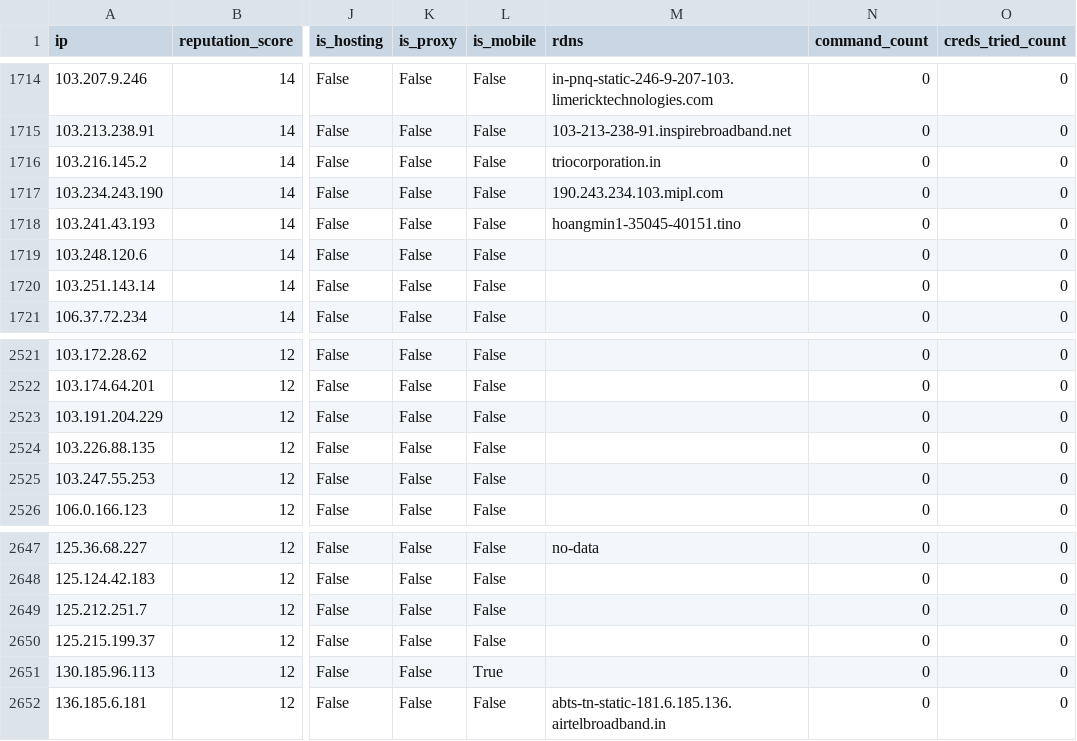
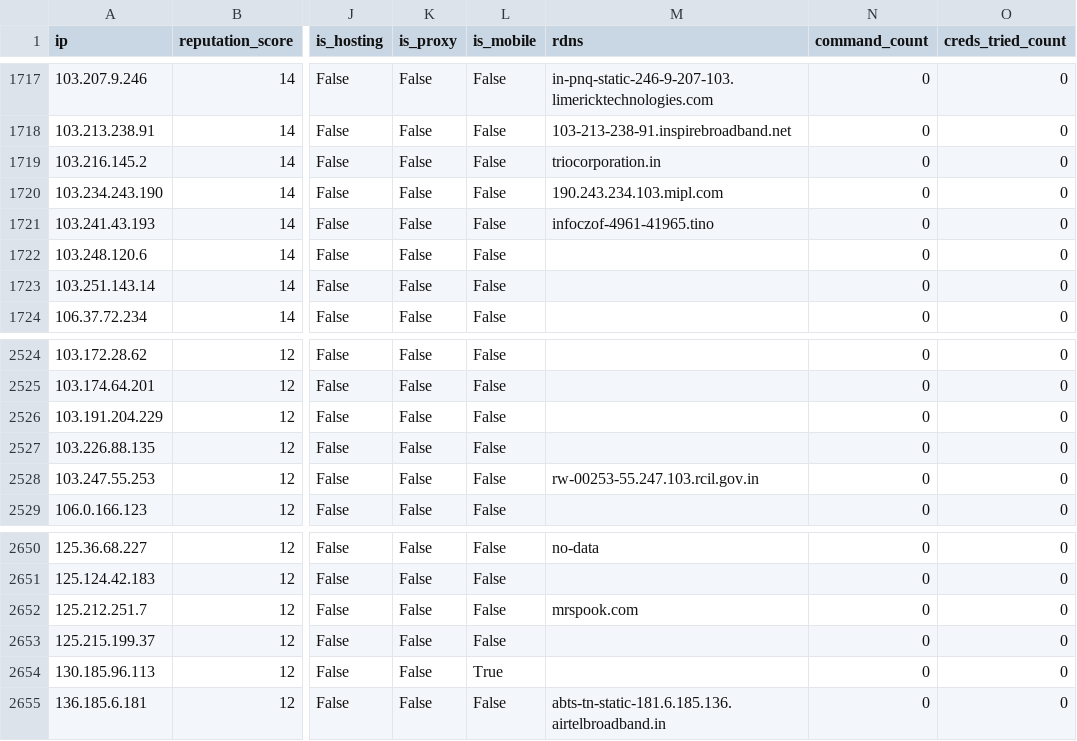
Before and after one commit to AndrewGoloida/threat-ledger, a CSV file: reputation.csv, drawn as a sheet; only a part is shown, gaps mark what is left out; addresses are those after the commit; the diff covers the shown part only; the diff names each change by its address in the sheet, - before the commit and + after, or states it on an @@ line.

```diff
--- a/reputation.csv
+++ b/reputation.csv
-M1721 (rdns): hoangmin1-35045-40151.tino
+M1721 (rdns): infoczof-4961-41965.tino
-M2528 (rdns): (empty)
+M2528 (rdns): rw-00253-55.247.103.rcil.gov.in
-M2652 (rdns): (empty)
+M2652 (rdns): mrspook.com
```
Also changed, not shown: 3 added rows and 2 edited cells elsewhere in this file, 3 other files.
